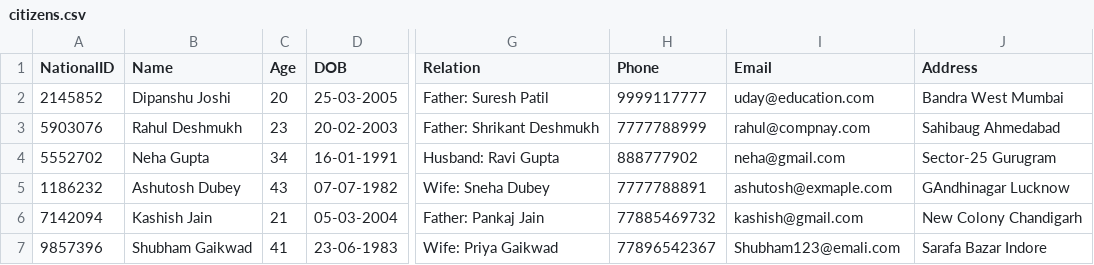
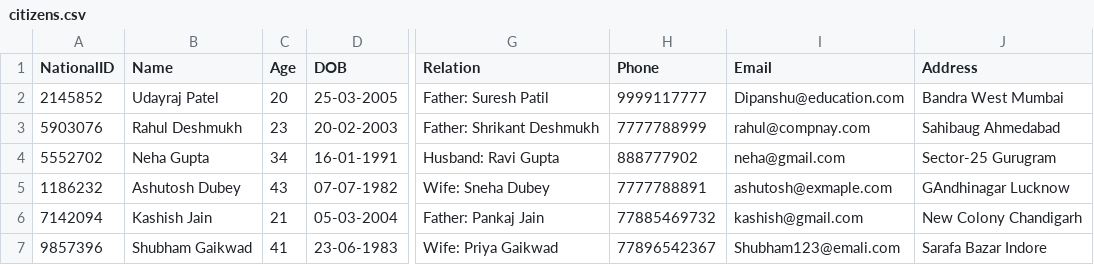
Before and after one commit to Dipanshu-Joshi/CivisID, a CSV file: src/citizens.csv, drawn as a sheet; only a part is shown, gaps mark what is left out; the diff names each change by its address in the sheet, - before the commit and + after, or states it on an @@ line.

Commit message:
csv fix

```diff
--- a/src/citizens.csv
+++ b/src/citizens.csv
-B2 (Name): Dipanshu Joshi
+B2 (Name): Udayraj Patel
-I2 (Email): uday@education.com
+I2 (Email): Dipanshu@education.com
```
